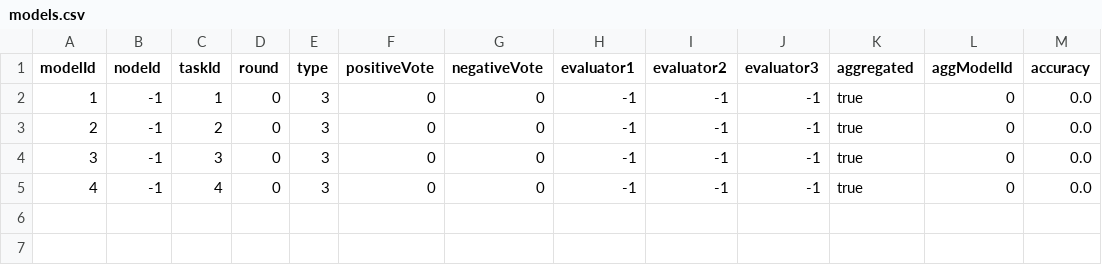
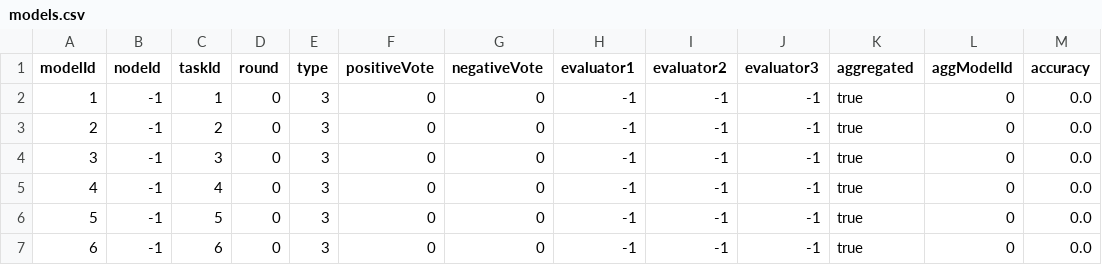
Before and after one commit to PFEWorkspace/code, a CSV file: scratch/subdir/models.csv, drawn as a sheet; the diff names each change by its address in the sheet, - before the commit and + after, or states it on an @@ line.

```diff
--- a/scratch/subdir/models.csv
+++ b/scratch/subdir/models.csv
+row 6: 5 | -1 | 5 | 0 | 3 | 0 | 0 | -1 | -1 | -1 | true | 0 | 0.0
+row 7: 6 | -1 | 6 | 0 | 3 | 0 | 0 | -1 | -1 | -1 | true | 0 | 0.0
```
Also changed, not shown: 12 other files.
